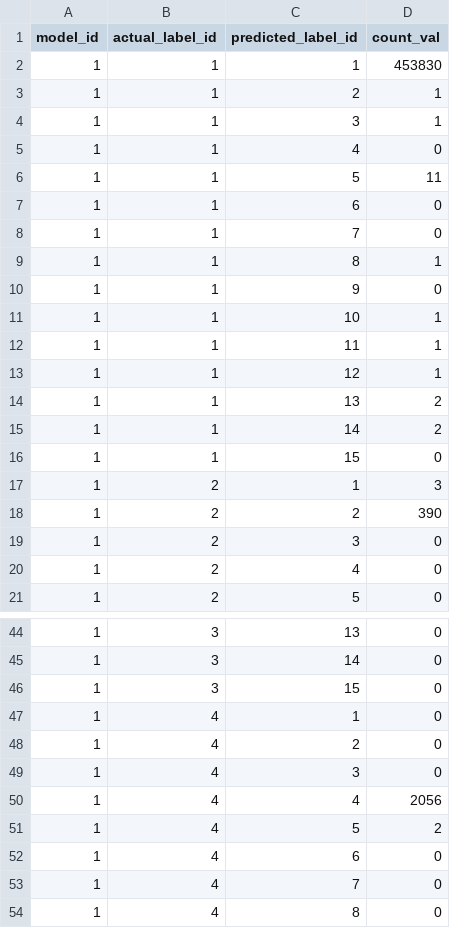
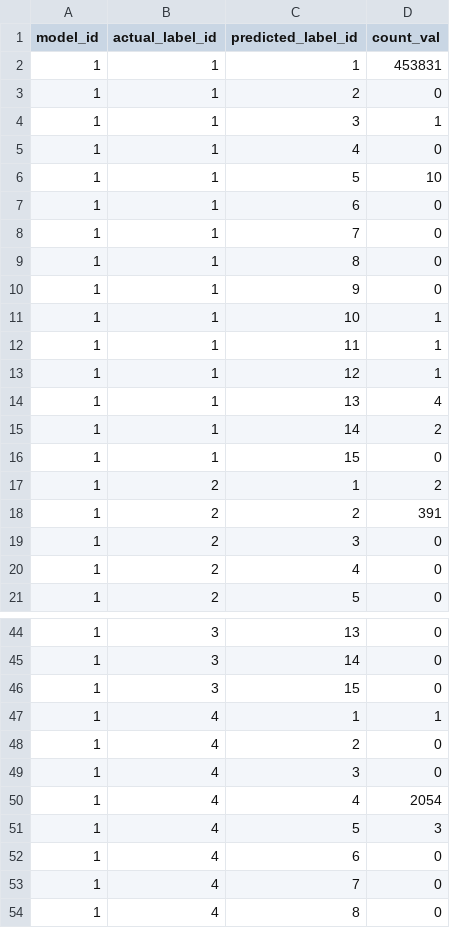
Before and after one commit to miguelsyk0/cicids2017-ids-pipeline, a CSV file: data/metrics/fact_confusion_matrix_multiclass.csv, drawn as a sheet; only a part is shown, gaps mark what is left out; the diff covers the shown part only.

```diff
--- a/data/metrics/fact_confusion_matrix_multiclass.csv
+++ b/data/metrics/fact_confusion_matrix_multiclass.csv
@@ -1,10 +1,10 @@
 model_id,actual_label_id,predicted_label_id,count_val
-1,1,1,453830
-1,1,2,1
+1,1,1,453831
+1,1,2,0
 1,1,3,1
 1,1,4,0
-1,1,5,11
+1,1,5,10
 1,1,6,0
 1,1,7,0
-1,1,8,1
+1,1,8,0
 1,1,9,0
@@ -13,7 +13,7 @@ model_id,actual_label_id,predicted_label_id,count_val
 1,1,12,1
-1,1,13,2
+1,1,13,4
 1,1,14,2
 1,1,15,0
-1,2,1,3
-1,2,2,390
+1,2,1,2
+1,2,2,391
 1,2,3,0
@@ -46,7 +46,7 @@ model_id,actual_label_id,predicted_label_id,count_val
 1,3,15,0
-1,4,1,0
+1,4,1,1
 1,4,2,0
 1,4,3,0
-1,4,4,2056
-1,4,5,2
+1,4,4,2054
+1,4,5,3
 1,4,6,0
```
Also changed, not shown: 14 edited cells elsewhere in this file, data/metrics/fact_classification_metrics_multiclass.csv, data/metrics/model_comparison_summary.csv, 12 other files.
